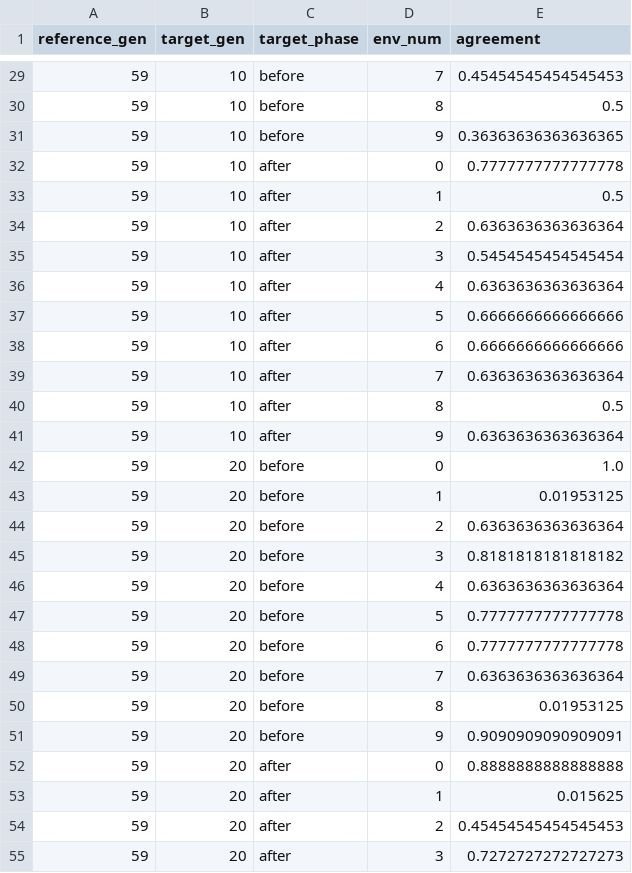
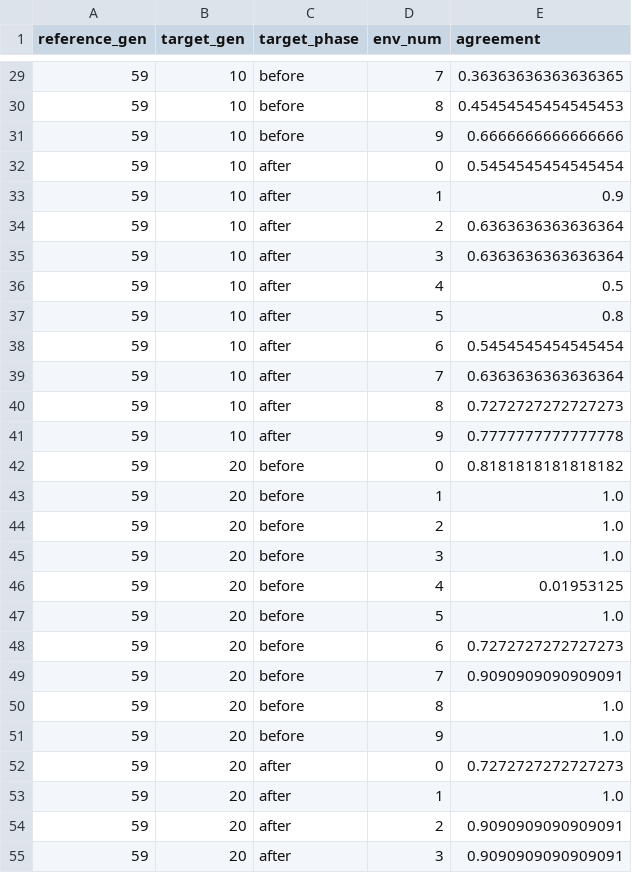
Before and after one commit to JakeFunk/Baldwin-Effect-Research, a CSV file: MiniGrid/Data/Statistics/minigrid_policy_analysis.csv, drawn as a sheet; only a part is shown, gaps mark what is left out; the diff covers the shown part only.

```diff
--- a/MiniGrid/Data/Statistics/minigrid_policy_analysis.csv
+++ b/MiniGrid/Data/Statistics/minigrid_policy_analysis.csv
@@ -29,27 +29,27 @@ reference_gen,target_gen,target_phase,env_num,agreement
-59,10,before,7,0.45454545454545453
-59,10,before,8,0.5
-59,10,before,9,0.36363636363636365
-59,10,after,0,0.7777777777777778
-59,10,after,1,0.5
+59,10,before,7,0.36363636363636365
+59,10,before,8,0.45454545454545453
+59,10,before,9,0.6666666666666666
+59,10,after,0,0.5454545454545454
+59,10,after,1,0.9
 59,10,after,2,0.6363636363636364
-59,10,after,3,0.5454545454545454
-59,10,after,4,0.6363636363636364
-59,10,after,5,0.6666666666666666
-59,10,after,6,0.6666666666666666
+59,10,after,3,0.6363636363636364
+59,10,after,4,0.5
+59,10,after,5,0.8
+59,10,after,6,0.5454545454545454
 59,10,after,7,0.6363636363636364
-59,10,after,8,0.5
-59,10,after,9,0.6363636363636364
-59,20,before,0,1.0
-59,20,before,1,0.01953125
-59,20,before,2,0.6363636363636364
-59,20,before,3,0.8181818181818182
-59,20,before,4,0.6363636363636364
-59,20,before,5,0.7777777777777778
-59,20,before,6,0.7777777777777778
-59,20,before,7,0.6363636363636364
-59,20,before,8,0.01953125
-59,20,before,9,0.9090909090909091
-59,20,after,0,0.8888888888888888
-59,20,after,1,0.015625
-59,20,after,2,0.45454545454545453
-59,20,after,3,0.7272727272727273
+59,10,after,8,0.7272727272727273
+59,10,after,9,0.7777777777777778
+59,20,before,0,0.8181818181818182
+59,20,before,1,1.0
+59,20,before,2,1.0
+59,20,before,3,1.0
+59,20,before,4,0.01953125
+59,20,before,5,1.0
+59,20,before,6,0.7272727272727273
+59,20,before,7,0.9090909090909091
+59,20,before,8,1.0
+59,20,before,9,1.0
+59,20,after,0,0.7272727272727273
+59,20,after,1,1.0
+59,20,after,2,0.9090909090909091
+59,20,after,3,0.9090909090909091
```
Also changed, not shown: 72 edited cells elsewhere in this file, 2 other files.
